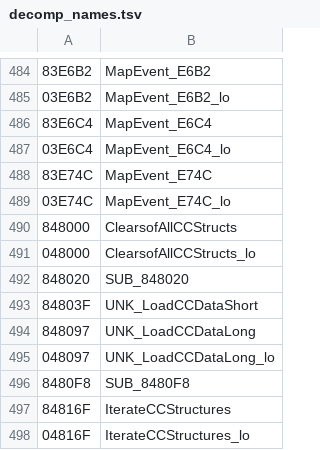
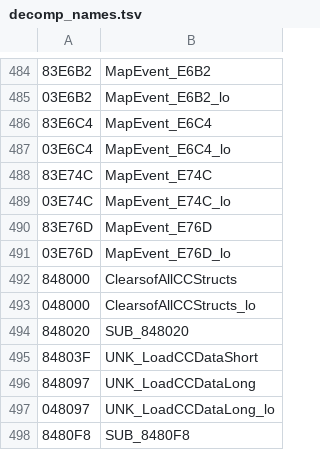
Before and after one commit to RodoLy/HarvestMoonSnesDecomp, a TSV file: data/decomp_names.tsv, drawn as a sheet; only a part is shown, gaps mark what is left out; the shorter side is filled out with more unchanged rows.

Commit message:
La introducción del juego, mapa $3C (63,74 %)
src/mapevents.c: MapEvent_E76D, los días de la introducción (el despertar a las 7:00 y el paso $7F1F49 que elige el guion del grupo $47; dos pasos llenan el galpón). HM-Decomp tiene el comienzo de la rutina como datos; se desensambló desde la ROM. Verificada con 2.200 llamadas al azar y 5 números rotos a propósito.

src/hm_decomp.c: unas líneas de la preparación de MapEvent_D2E0 habían caído por error en la de SUB_82AD0E; ahora están en su lugar (las dos verificadas otra vez).

```diff
--- a/data/decomp_names.tsv
+++ b/data/decomp_names.tsv
@@ -489,2 +489,4 @@
 03E74C	MapEvent_E74C_lo
+83E76D	MapEvent_E76D
+03E76D	MapEvent_E76D_lo
 848000	ClearsofAllCCStructs
```
Also changed, not shown: 10 other files.
